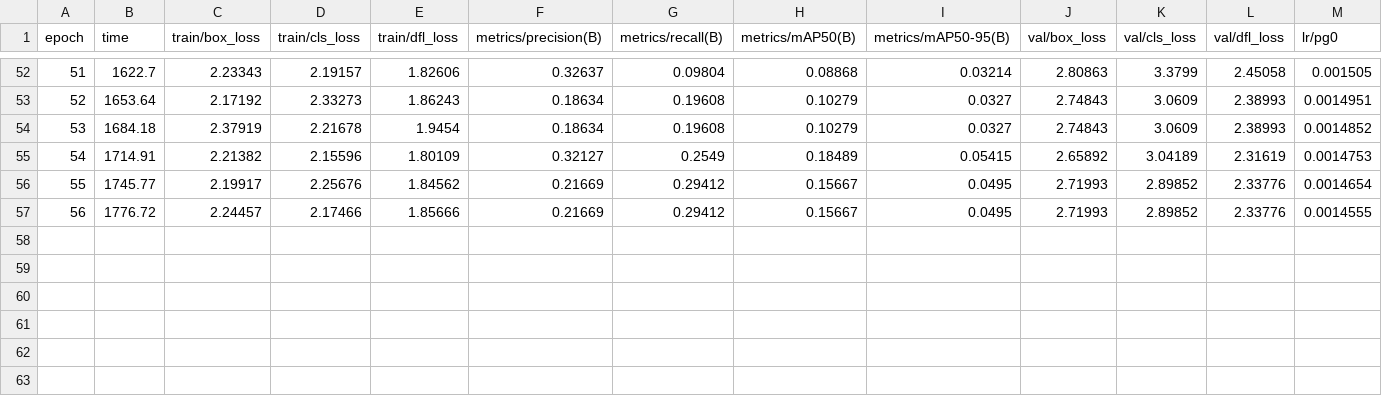
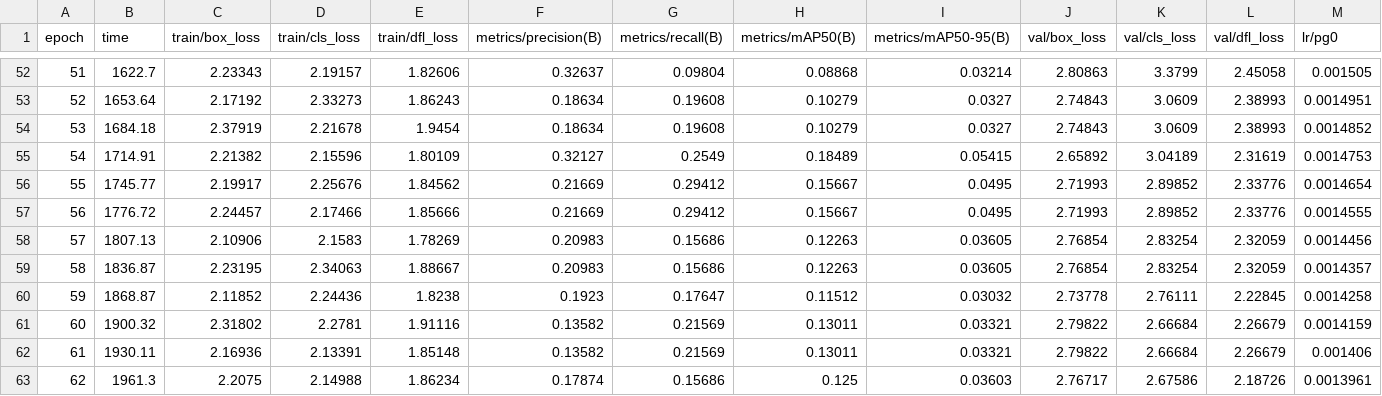
Before and after one commit to moh343/yoloapp, a CSV file: runs/detect/train/results.csv, drawn as a sheet; only a part is shown, gaps mark what is left out; rows hold the shown columns only; the diff names each change by its address in the sheet, - before the commit and + after, or states it on an @@ line.

```diff
--- a/runs/detect/train/results.csv
+++ b/runs/detect/train/results.csv
+row 58: 57 | 1807.13 | 2.10906 | 2.1583 | 1.78269 | 0.20983 | 0.15686 | 0.12263 | 0.03605 | 2.76854 | 2.83254 | 2.32059 | 0.0014456
+row 59: 58 | 1836.87 | 2.23195 | 2.34063 | 1.88667 | 0.20983 | 0.15686 | 0.12263 | 0.03605 | 2.76854 | 2.83254 | 2.32059 | 0.0014357
+row 60: 59 | 1868.87 | 2.11852 | 2.24436 | 1.8238 | 0.1923 | 0.17647 | 0.11512 | 0.03032 | 2.73778 | 2.76111 | 2.22845 | 0.0014258
+row 61: 60 | 1900.32 | 2.31802 | 2.2781 | 1.91116 | 0.13582 | 0.21569 | 0.13011 | 0.03321 | 2.79822 | 2.66684 | 2.26679 | 0.0014159
+row 62: 61 | 1930.11 | 2.16936 | 2.13391 | 1.85148 | 0.13582 | 0.21569 | 0.13011 | 0.03321 | 2.79822 | 2.66684 | 2.26679 | 0.001406
+row 63: 62 | 1961.3 | 2.2075 | 2.14988 | 1.86234 | 0.17874 | 0.15686 | 0.125 | 0.03603 | 2.76717 | 2.67586 | 2.18726 | 0.0013961
```
Also changed, not shown: 1 other file.
